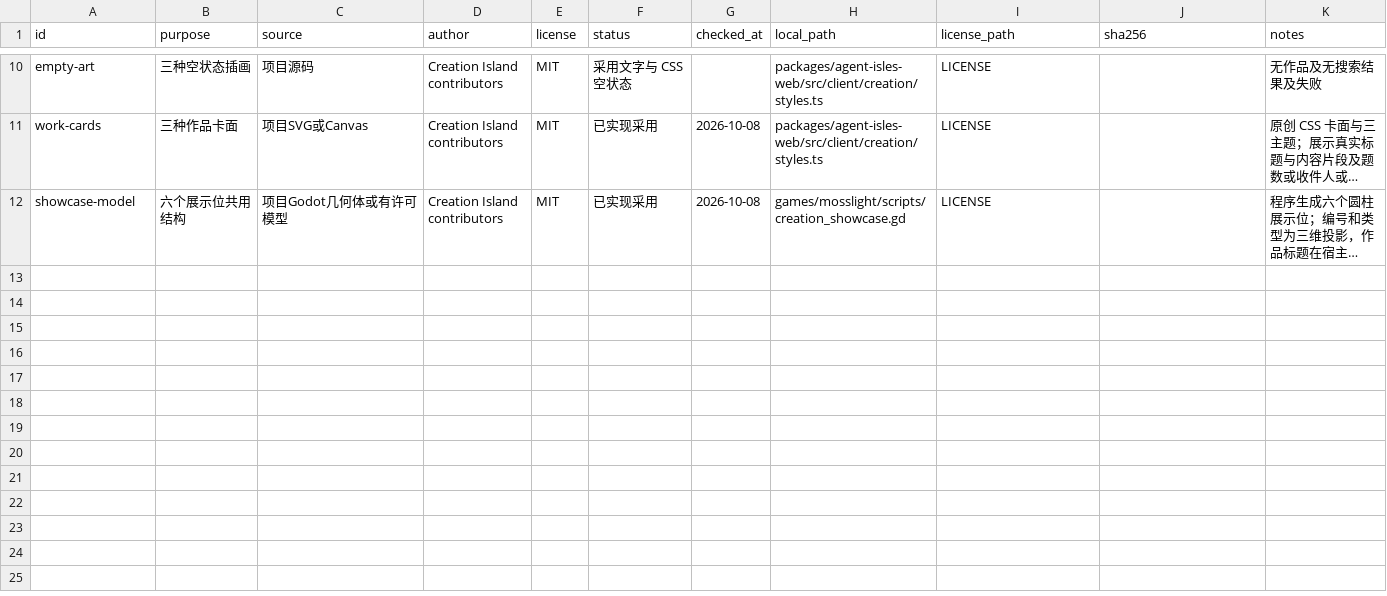
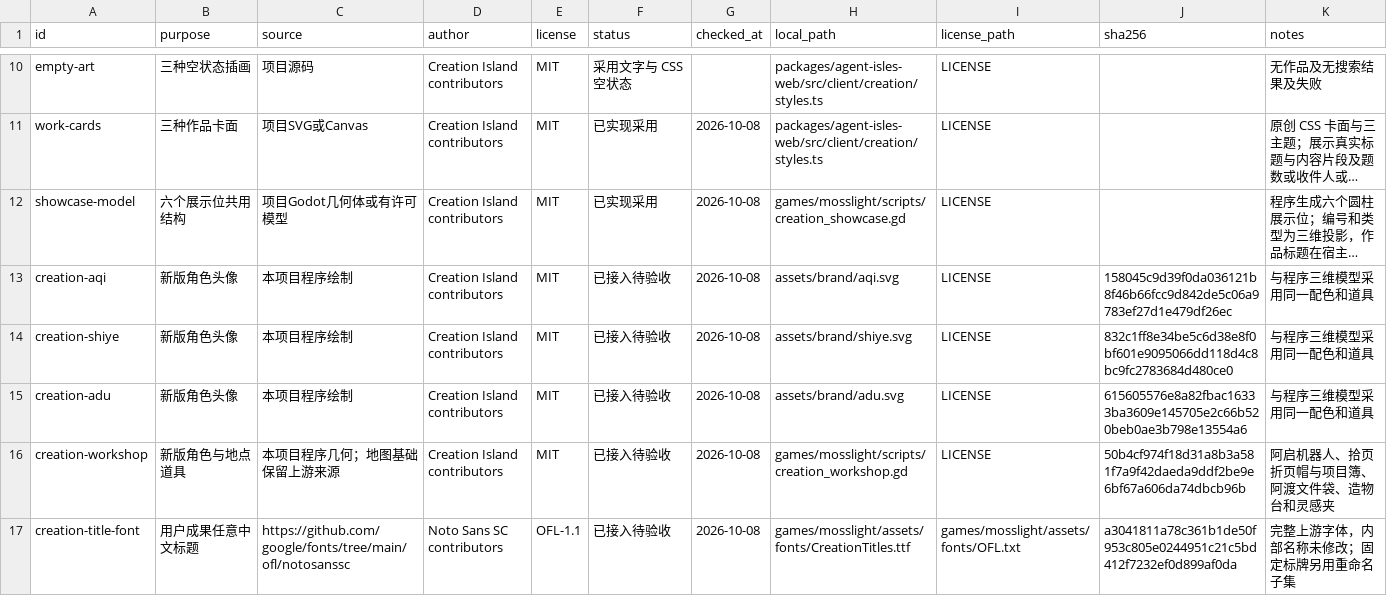
Before and after one commit to ruijayfeng/creation-island, a CSV file: docs/asset-register.csv, drawn as a sheet; only a part is shown, gaps mark what is left out; long unchanged cells end in …; the diff names each change by its address in the sheet, - before the commit and + after, or states it on an @@ line.

Commit message:
feat: reconnect island-first projects with previews and saved achievements

```diff
--- a/docs/asset-register.csv
+++ b/docs/asset-register.csv
+row 13: creation-aqi | 新版角色头像 | 本项目程序绘制 | Creation Island contributors | MIT | 已接入待验收 | 2026-10-08 | assets/brand/aqi.svg | LICENSE | 158045c9d39f0da036121b8f46b66fcc9d842de5c06a9783ef27d1e479df26ec | 与程序三维模型采用同一配色和道具
+row 14: creation-shiye | 新版角色头像 | 本项目程序绘制 | Creation Island contributors | MIT | 已接入待验收 | 2026-10-08 | assets/brand/shiye.svg | LICENSE | 832c1ff8e34be5c6d38e8f0bf601e9095066dd118d4c8bc9fc2783684d480ce0 | 与程序三维模型采用同一配色和道具
+row 15: creation-adu | 新版角色头像 | 本项目程序绘制 | Creation Island contributors | MIT | 已接入待验收 | 2026-10-08 | assets/brand/adu.svg | LICENSE | 615605576e8a82fbac16333ba3609e145705e2c66b520beb0ae3b798e13554a6 | 与程序三维模型采用同一配色和道具
+row 16: creation-workshop | 新版角色与地点道具 | 本项目程序几何；地图基础保留上游来源 | Creation Island contributors | MIT | 已接入待验收 | 2026-10-08 | games/mosslight/scripts/creation_workshop.gd | LICENSE | 50b4cf974f18d31a8b3a581f7a9f42daeda9ddf2be9e6bf67a606da74dbcb96b | 阿启机器人、拾页折页帽与项目簿、阿渡文件袋、造物台和灵感夹
+row 17: creation-title-font | 用户成果任意中文标题 | https://github.com/google/fonts/tree/main/ofl/notosanssc | Noto Sans SC contributors | OFL-1.1 | 已接入待验收 | 2026-10-08 | games/mosslight/assets/fonts/CreationTitles.ttf | games/mosslight/assets/fonts/OFL.txt | a3041811a78c361b1de50f953c805e0244951c21c5bd412f7232ef0d899af0da | 完整上游字体，内部名称未修改；固定标牌另用重命名子集
```
Also changed, not shown: 33 other files.
